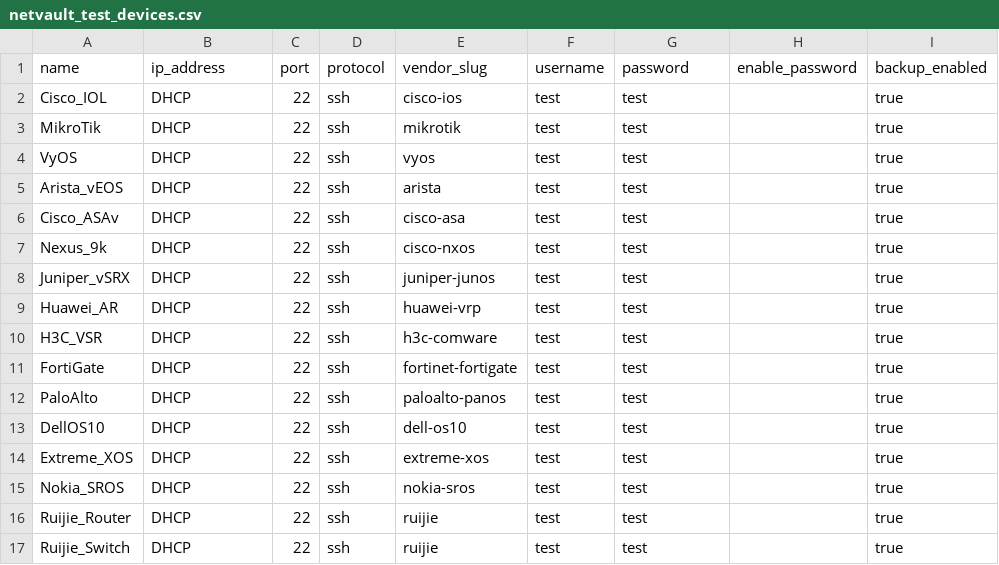
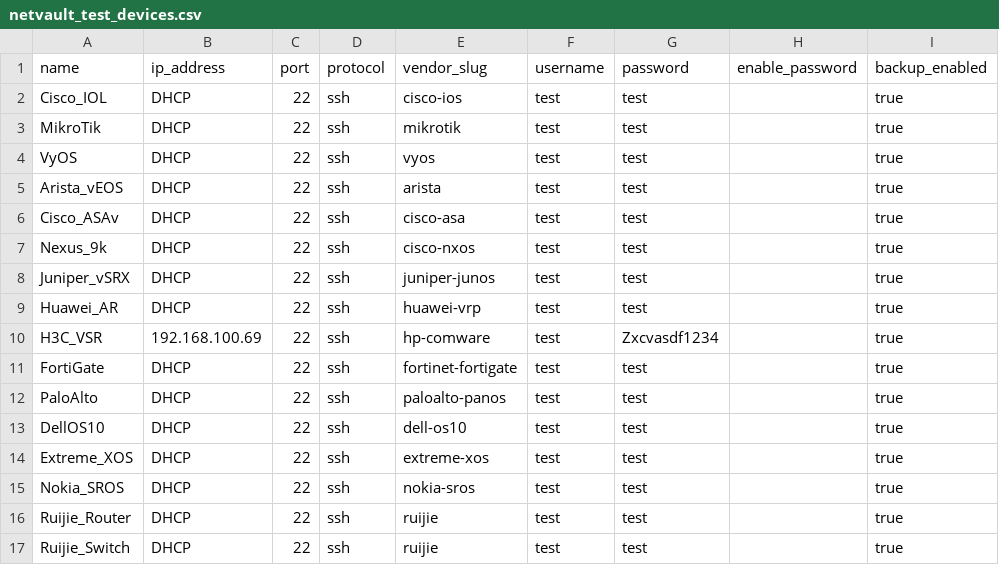
Before and after one commit to loltt89/netvault-react, a CSV file: netvault_test_devices.csv, drawn as a sheet.

```diff
--- a/netvault_test_devices.csv
+++ b/netvault_test_devices.csv
@@ -9,3 +9,3 @@ Juniper_vSRX,DHCP,22,ssh,juniper-junos,test,test,,true
 Huawei_AR,DHCP,22,ssh,huawei-vrp,test,test,,true
-H3C_VSR,DHCP,22,ssh,h3c-comware,test,test,,true
+H3C_VSR,192.168.100.69,22,ssh,hp-comware,test,Zxcvasdf1234,,true
 FortiGate,DHCP,22,ssh,fortinet-fortigate,test,test,,true
```
Also changed, not shown: 2 other files.
